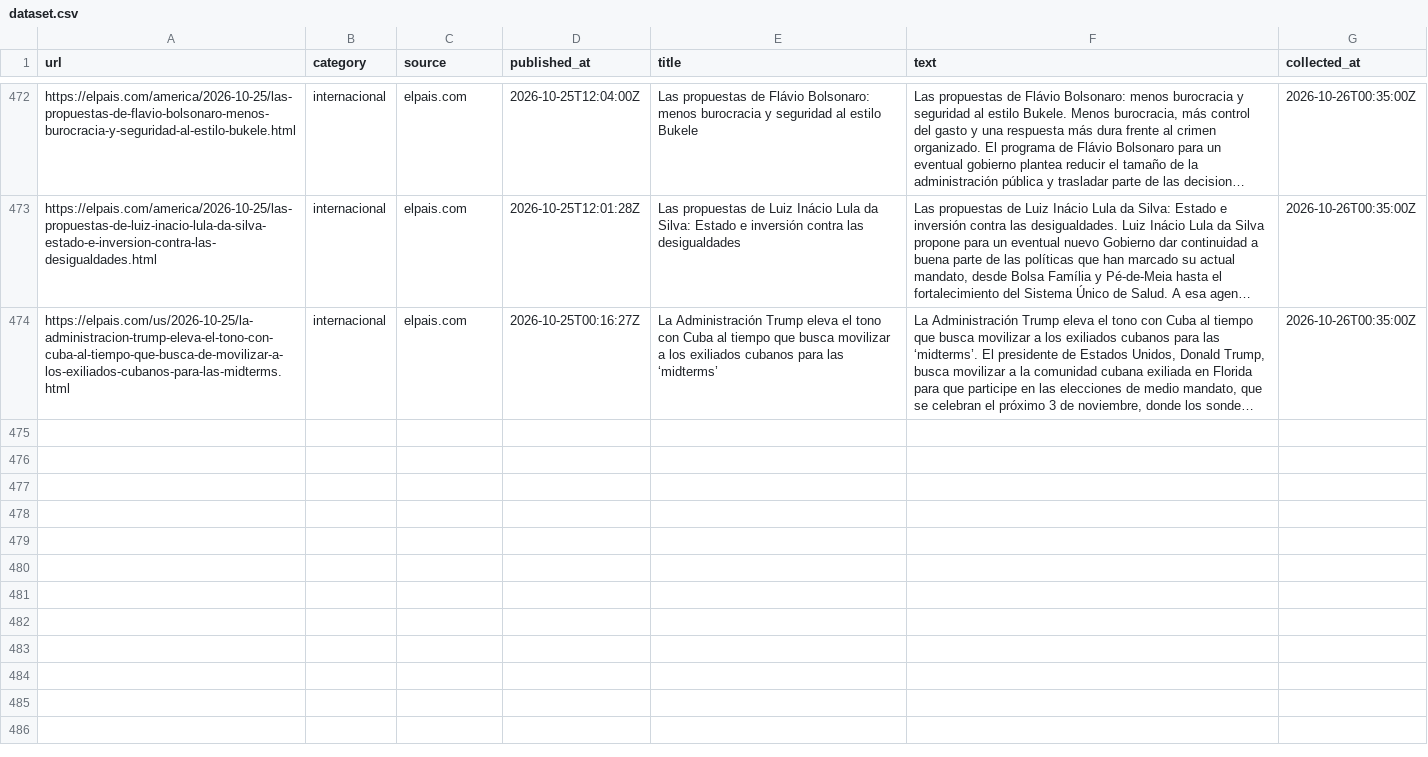
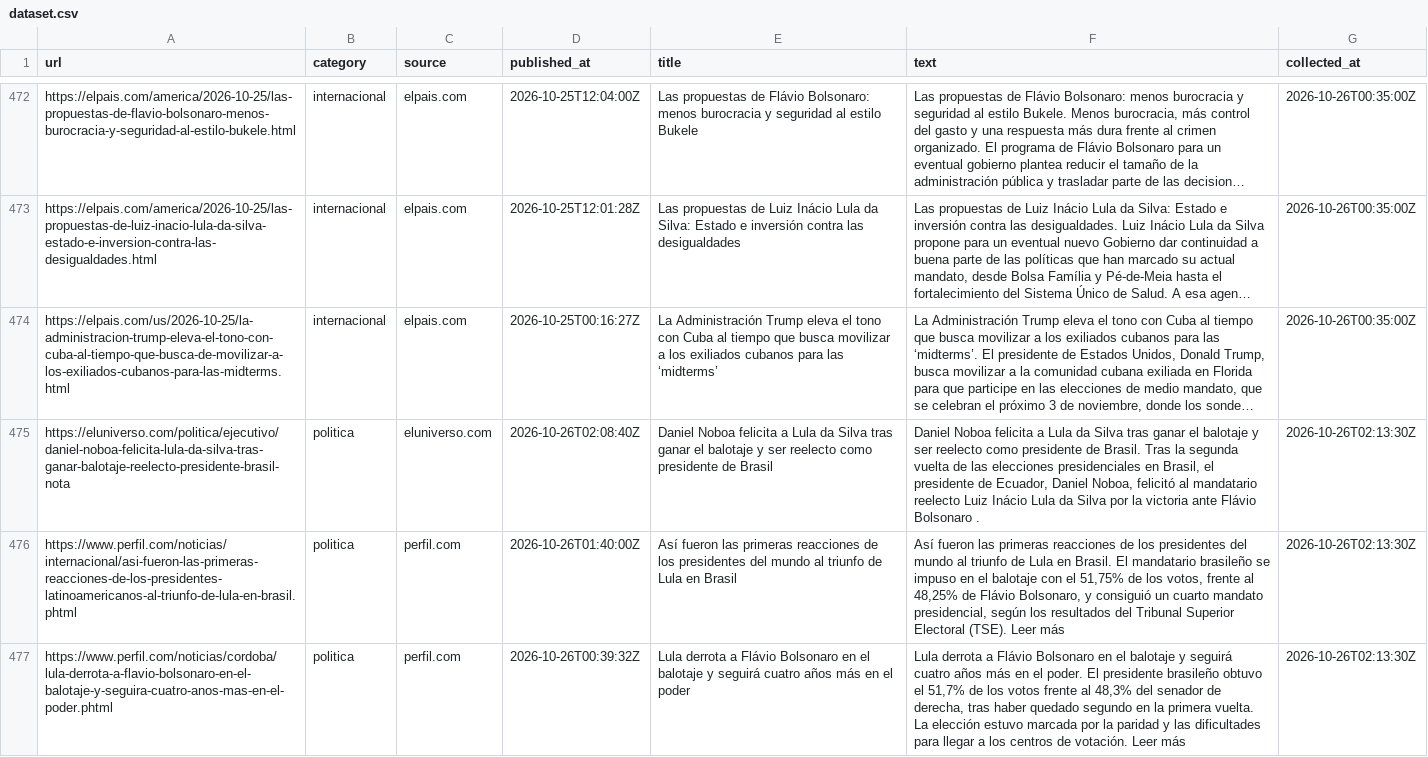
Before and after one commit to YooneR1209/newsproject, a CSV file: dataset.csv, drawn as a sheet; only a part is shown, gaps mark what is left out; long unchanged cells end in …; the diff covers the shown part only; the diff names each change by its address in the sheet, - before the commit and + after, or states it on an @@ line.

```diff
--- a/dataset.csv
+++ b/dataset.csv
+row 475: https://eluniverso.com/politica/ejecutivo/daniel-noboa-felicita-lula-da-silva-tras-ganar-balotaje-reelecto-presidente-brasil-nota | politica | eluniverso.com | 2026-10-26T02:08:40Z | Daniel Noboa felicita a Lula da Silva tras ganar el balotaje y ser reelecto como presidente de Brasil | Daniel Noboa felicita a Lula da Silva tras ganar el balotaje y ser reelecto como presidente de Brasil. Tras la segunda vuelta de las elecciones presidenciales en Brasil, el presidente de Ecuador, Daniel Noboa, felicitó al mandatario reelecto Luiz Inácio Lula da Silva por la victoria ante Flávio Bolsonaro . | 2026-10-26T02:13:30Z
+row 476: https://www.perfil.com/noticias/internacional/asi-fueron-las-primeras-reacciones-de-los-presidentes-latinoamericanos-al-triunfo-de-lula-en-brasil.phtml | politica | perfil.com | 2026-10-26T01:40:00Z | Así fueron las primeras reacciones de los presidentes del mundo al triunfo de Lula en Brasil | Así fueron las primeras reacciones de los presidentes del mundo al triunfo de Lula en Brasil. El mandatario brasileño se impuso en el balotaje con el 51,75% de los votos, frente al 48,25% de Flávio Bolsonaro, y consiguió un cuarto mandato presidencial, según los resultados del Tribunal Superior Electoral (TSE). Leer más | 2026-10-26T02:13:30Z
+row 477: https://www.perfil.com/noticias/cordoba/lula-derrota-a-flavio-bolsonaro-en-el-balotaje-y-seguira-cuatro-anos-mas-en-el-poder.phtml | politica | perfil.com | 2026-10-26T00:39:32Z | Lula derrota a Flávio Bolsonaro en el balotaje y seguirá cuatro años más en el poder | Lula derrota a Flávio Bolsonaro en el balotaje y seguirá cuatro años más en el poder. El presidente brasileño obtuvo el 51,7% de los votos frente al 48,3% del senador de derecha, tras haber quedado segundo en la primera vuelta. La elección estuvo marcada por la paridad y las dificultades para llegar a los centros de votación. Leer más | 2026-10-26T02:13:30Z
```
Also changed, not shown: 3 added rows elsewhere in this file.
